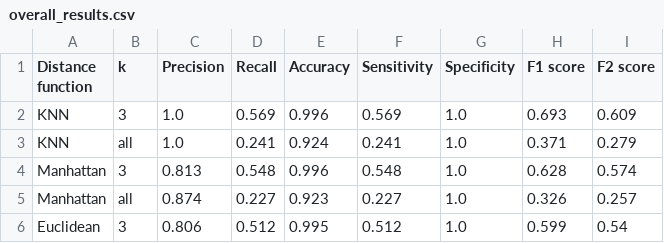
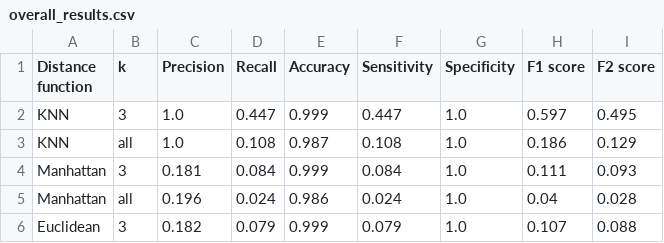
Before and after one commit to Denbergvanthijs/INFOMR, a CSV file: Rorschach/evaluation/data/overall_results.csv, drawn as a sheet; only a part is shown; the diff covers the shown part only.

Commit message:
New results

```diff
--- a/Rorschach/evaluation/data/overall_results.csv
+++ b/Rorschach/evaluation/data/overall_results.csv
@@ -1,6 +1,6 @@
 Distance function,k,Precision,Recall,Accuracy,Sensitivity,Specificity,F1 score,F2 score
-KNN,3,1.0,0.569,0.996,0.569,1.0,0.693,0.609
-KNN,all,1.0,0.241,0.924,0.241,1.0,0.371,0.279
-Manhattan,3,0.813,0.548,0.996,0.548,1.0,0.628,0.574
-Manhattan,all,0.874,0.227,0.923,0.227,1.0,0.326,0.257
-Euclidean,3,0.806,0.512,0.995,0.512,1.0,0.599,0.54
+KNN,3,1.0,0.447,0.999,0.447,1.0,0.597,0.495
+KNN,all,1.0,0.108,0.987,0.108,1.0,0.186,0.129
+Manhattan,3,0.181,0.084,0.999,0.084,1.0,0.111,0.093
+Manhattan,all,0.196,0.024,0.986,0.024,1.0,0.04,0.028
+Euclidean,3,0.182,0.079,0.999,0.079,1.0,0.107,0.088
```
Also changed, not shown: 30 edited cells elsewhere in this file, 12 other files.
